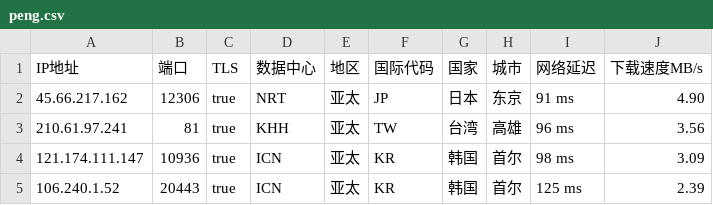
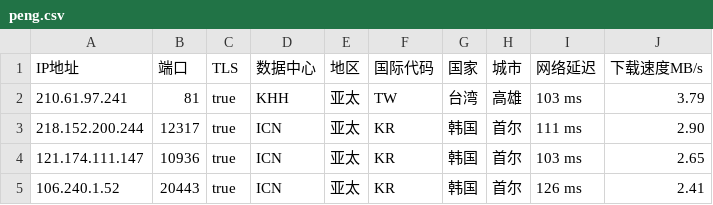
Before and after one commit to CEG1225/csv, a CSV file: peng.csv, drawn as a sheet.

Commit message:
Updated ip.txt automatically

```diff
--- a/peng.csv
+++ b/peng.csv
@@ -1,5 +1,5 @@
 IP地址,端口,TLS,数据中心,地区,国际代码,国家,城市,网络延迟,下载速度MB/s
-45.66.217.162,12306,true,NRT,亚太,JP,日本,东京,91 ms,4.90
-210.61.97.241,81,true,KHH,亚太,TW,台湾,高雄,96 ms,3.56
-121.174.111.147,10936,true,ICN,亚太,KR,韩国,首尔,98 ms,3.09
-106.240.1.52,20443,true,ICN,亚太,KR,韩国,首尔,125 ms,2.39
+210.61.97.241,81,true,KHH,亚太,TW,台湾,高雄,103 ms,3.79
+218.152.200.244,12317,true,ICN,亚太,KR,韩国,首尔,111 ms,2.90
+121.174.111.147,10936,true,ICN,亚太,KR,韩国,首尔,103 ms,2.65
+106.240.1.52,20443,true,ICN,亚太,KR,韩国,首尔,126 ms,2.41
```
